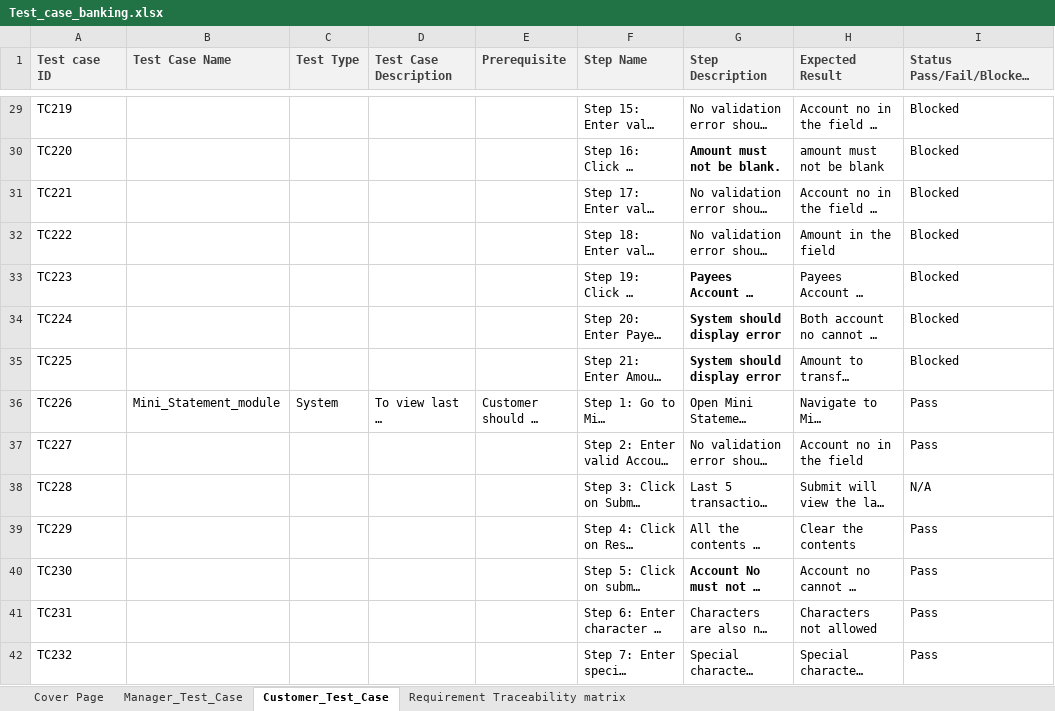
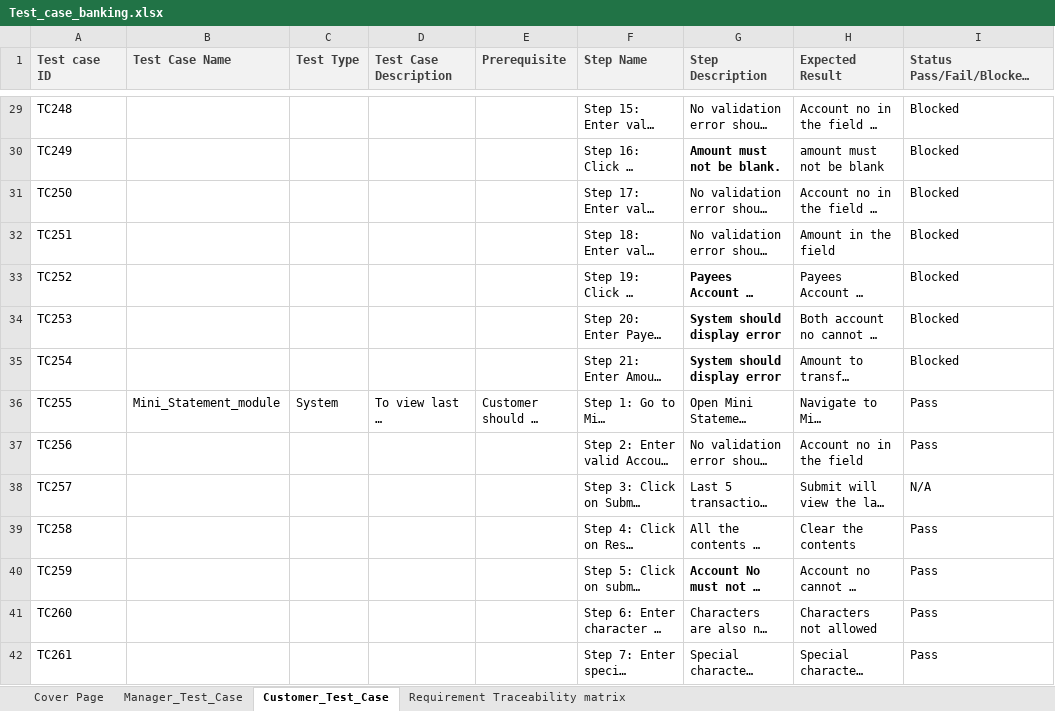
Before and after one commit to Vaishvi2201/Quality_Analysis, an Excel workbook: Test_case_banking.xlsx, sheet Customer_Test_Case, drawn as a sheet; only a part is shown, gaps mark what is left out; long unchanged cells end in …; values as stored, in another font and other column widths than the file's, no borders; the diff covers the shown part only; the diff names each change by its address in the sheet, - before the commit and + after, or states it on an @@ line.

```diff
--- a/Test_case_banking.xlsx (sheet Customer_Test_Case)
+++ b/Test_case_banking.xlsx (sheet Customer_Test_Case)
-A29 (Test case ID): TC219
+A29 (Test case ID): TC248
-A30 (Test case ID): TC220
+A30 (Test case ID): TC249
-A31 (Test case ID): TC221
+A31 (Test case ID): TC250
-A32 (Test case ID): TC222
+A32 (Test case ID): TC251
-A33 (Test case ID): TC223
+A33 (Test case ID): TC252
-A34 (Test case ID): TC224
+A34 (Test case ID): TC253
-A35 (Test case ID): TC225
+A35 (Test case ID): TC254
-A36 (Test case ID): TC226
+A36 (Test case ID): TC255
-A37 (Test case ID): TC227
+A37 (Test case ID): TC256
-A38 (Test case ID): TC228
+A38 (Test case ID): TC257
-A39 (Test case ID): TC229
+A39 (Test case ID): TC258
-A40 (Test case ID): TC230
+A40 (Test case ID): TC259
-A41 (Test case ID): TC231
+A41 (Test case ID): TC260
-A42 (Test case ID): TC232
+A42 (Test case ID): TC261
```
Also changed, not shown: 56 edited cells elsewhere in this sheet, sheet Manager_Test_Case, sheet Cover Page, formulas that keep their value, charts or pictures, 1 other file.
